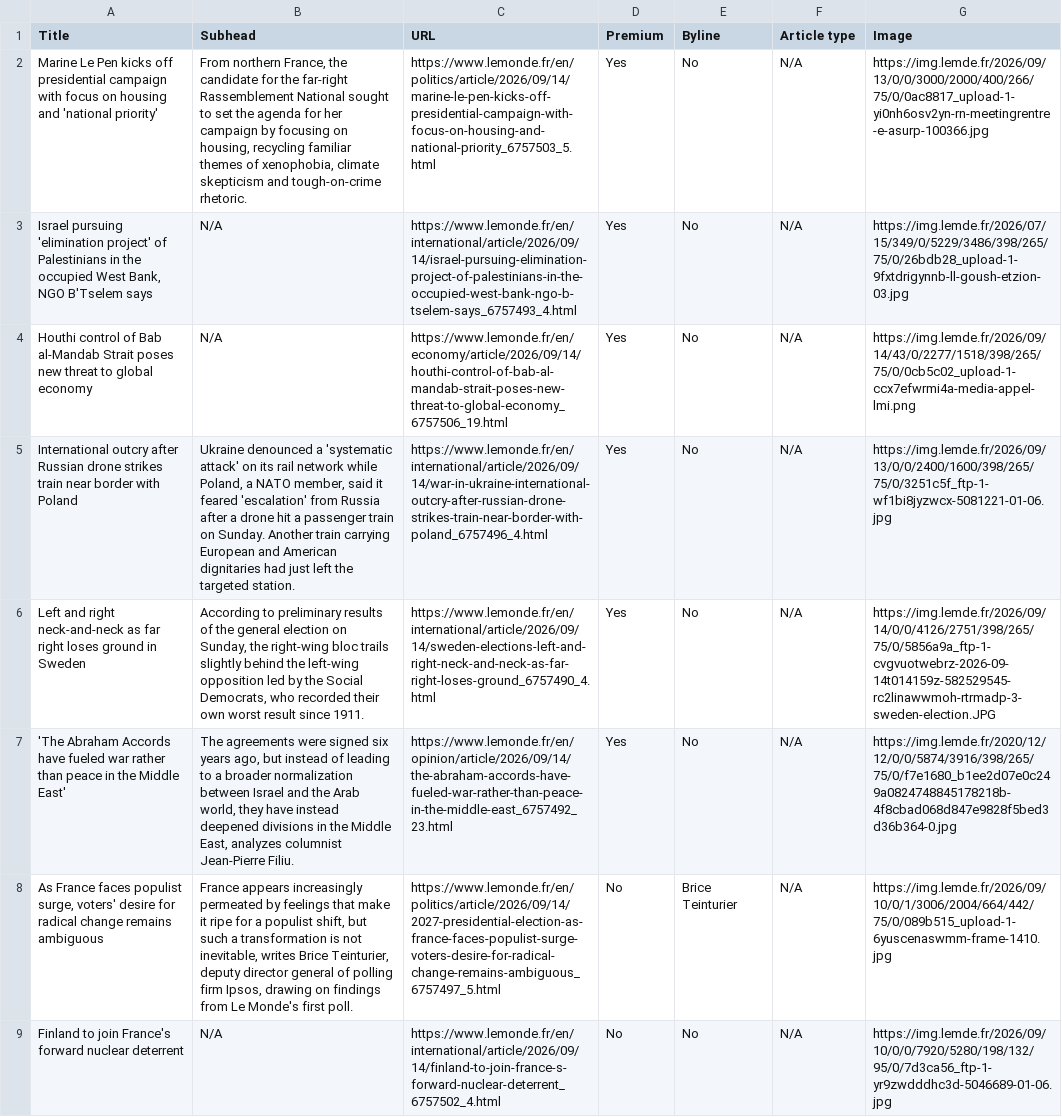
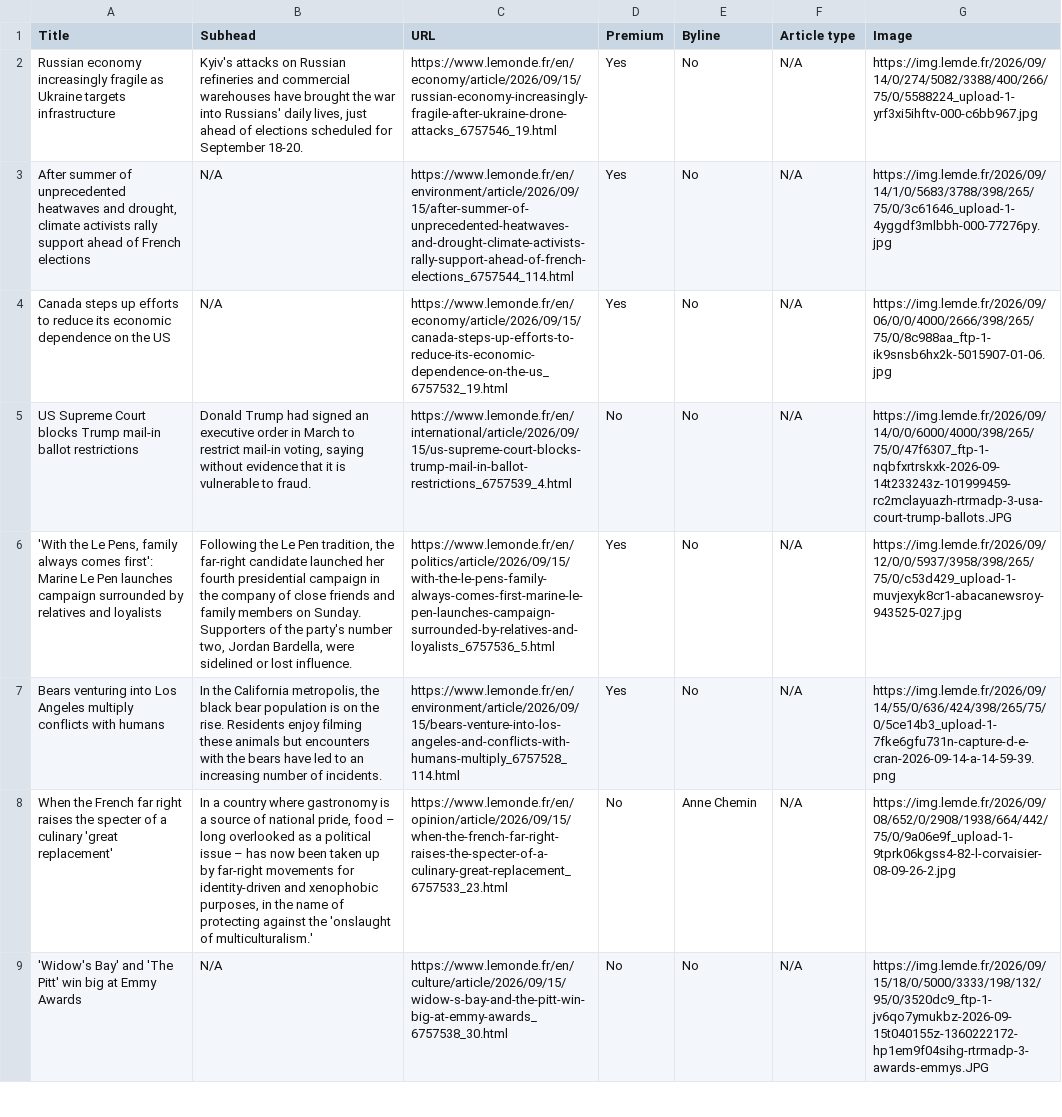
Before and after one commit to ChrisCaurla/07-homework-Le_Monde, a CSV file: Le_Monde-Auto_update.csv, drawn as a sheet; only a part is shown; the diff covers the shown part only; the diff names each change by its address in the sheet, - before the commit and + after, or states it on an @@ line.

```diff
--- a/Le_Monde-Auto_update.csv
+++ b/Le_Monde-Auto_update.csv
-A2 (Title): Marine Le Pen kicks off presidential campaign with focus on housing and 'national priority'
+A2 (Title): Russian economy increasingly fragile as Ukraine targets infrastructure
-B2 (Subhead): From northern France, the candidate for the far-right Rassemblement National sought to set the agenda for her campaign by focusing on housing, recycling familiar themes of xenophobia, climate skepticism and tough-on-crime rhetoric.
+B2 (Subhead): Kyiv's attacks on Russian refineries and commercial warehouses have brought the war into Russians' daily lives, just ahead of elections scheduled for September 18-20.
-C2 (URL): https://www.lemonde.fr/en/politics/article/2026/09/14/marine-le-pen-kicks-off-presidential-campaign-with-focus-on-housing-and-national-priority_6757503_5.html
+C2 (URL): https://www.lemonde.fr/en/economy/article/2026/09/15/russian-economy-increasingly-fragile-after-ukraine-drone-attacks_6757546_19.html
-G2 (Image): https://img.lemde.fr/2026/09/13/0/0/3000/2000/400/266/75/0/0ac8817_upload-1-yi0nh6osv2yn-rn-meetingrentre-e-asurp-100366.jpg
+G2 (Image): https://img.lemde.fr/2026/09/14/0/274/5082/3388/400/266/75/0/5588224_upload-1-yrf3xi5ihftv-000-c6bb967.jpg
-A3 (Title): Israel pursuing 'elimination project' of Palestinians in the occupied West Bank, NGO B'Tselem says
+A3 (Title): After summer of unprecedented heatwaves and drought, climate activists rally support ahead of French elections
-C3 (URL): https://www.lemonde.fr/en/international/article/2026/09/14/israel-pursuing-elimination-project-of-palestinians-in-the-occupied-west-bank-ngo-b-tselem-says_6757493_4.html
+C3 (URL): https://www.lemonde.fr/en/environment/article/2026/09/15/after-summer-of-unprecedented-heatwaves-and-drought-climate-activists-rally-support-ahead-of-french-elections_6757544_114.html
-G3 (Image): https://img.lemde.fr/2026/07/15/349/0/5229/3486/398/265/75/0/26bdb28_upload-1-9fxtdrigynnb-ll-goush-etzion-03.jpg
+G3 (Image): https://img.lemde.fr/2026/09/14/1/0/5683/3788/398/265/75/0/3c61646_upload-1-4yggdf3mlbbh-000-77276py.jpg
-A4 (Title): Houthi control of Bab al-Mandab Strait poses new threat to global economy
+A4 (Title): Canada steps up efforts to reduce its economic dependence on the US
-C4 (URL): https://www.lemonde.fr/en/economy/article/2026/09/14/houthi-control-of-bab-al-mandab-strait-poses-new-threat-to-global-economy_6757506_19.html
+C4 (URL): https://www.lemonde.fr/en/economy/article/2026/09/15/canada-steps-up-efforts-to-reduce-its-economic-dependence-on-the-us_6757532_19.html
-G4 (Image): https://img.lemde.fr/2026/09/14/43/0/2277/1518/398/265/75/0/0cb5c02_upload-1-ccx7efwrmi4a-media-appel-lmi.png
+G4 (Image): https://img.lemde.fr/2026/09/06/0/0/4000/2666/398/265/75/0/8c988aa_ftp-1-ik9snsb6hx2k-5015907-01-06.jpg
-A5 (Title): International outcry after Russian drone strikes train near border with Poland
+A5 (Title): US Supreme Court blocks Trump mail-in ballot restrictions
-B5 (Subhead): Ukraine denounced a 'systematic attack' on its rail network while Poland, a NATO member, said it feared 'escalation' from Russia after a drone hit a passenger train on Sunday. Another train carrying European and American dignitaries had just left the targeted station.
+B5 (Subhead): Donald Trump had signed an executive order in March to restrict mail-in voting, saying without evidence that it is vulnerable to fraud.
-C5 (URL): https://www.lemonde.fr/en/international/article/2026/09/14/war-in-ukraine-international-outcry-after-russian-drone-strikes-train-near-border-with-poland_6757496_4.html
+C5 (URL): https://www.lemonde.fr/en/international/article/2026/09/15/us-supreme-court-blocks-trump-mail-in-ballot-restrictions_6757539_4.html
-D5 (Premium): Yes
+D5 (Premium): No
-G5 (Image): https://img.lemde.fr/2026/09/13/0/0/2400/1600/398/265/75/0/3251c5f_ftp-1-wf1bi8jyzwcx-5081221-01-06.jpg
+G5 (Image): https://img.lemde.fr/2026/09/14/0/0/6000/4000/398/265/75/0/47f6307_ftp-1-nqbfxrtrskxk-2026-09-14t233243z-101999459-rc2mclayuazh-rtrmadp-3-usa-court-trump-ballots.JPG
-A6 (Title): Left and right neck-and-neck as far right loses ground in Sweden
+A6 (Title): 'With the Le Pens, family always comes first': Marine Le Pen launches campaign surrounded by relatives and loyalists
-B6 (Subhead): According to preliminary results of the general election on Sunday, the right-wing bloc trails slightly behind the left-wing opposition led by the Social Democrats, who recorded their own worst result since 1911.
+B6 (Subhead): Following the Le Pen tradition, the far-right candidate launched her fourth presidential campaign in the company of close friends and family members on Sunday. Supporters of the party's number two, Jordan Bardella, were sidelined or lost influence.
-C6 (URL): https://www.lemonde.fr/en/international/article/2026/09/14/sweden-elections-left-and-right-neck-and-neck-as-far-right-loses-ground_6757490_4.html
+C6 (URL): https://www.lemonde.fr/en/politics/article/2026/09/15/with-the-le-pens-family-always-comes-first-marine-le-pen-launches-campaign-surrounded-by-relatives-and-loyalists_6757536_5.html
-G6 (Image): https://img.lemde.fr/2026/09/14/0/0/4126/2751/398/265/75/0/5856a9a_ftp-1-cvgvuotwebrz-2026-09-14t014159z-582529545-rc2linawwmoh-rtrmadp-3-sweden-election.JPG
+G6 (Image): https://img.lemde.fr/2026/09/12/0/0/5937/3958/398/265/75/0/c53d429_upload-1-muvjexyk8cr1-abacanewsroy-943525-027.jpg
-A7 (Title): 'The Abraham Accords have fueled war rather than peace in the Middle East'
+A7 (Title): Bears venturing into Los Angeles multiply conflicts with humans
-B7 (Subhead): The agreements were signed six years ago, but instead of leading to a broader normalization between Israel and the Arab world, they have instead deepened divisions in the Middle East, analyzes columnist Jean-Pierre Filiu.
+B7 (Subhead): In the California metropolis, the black bear population is on the rise. Residents enjoy filming these animals but encounters with the bears have led to an increasing number of incidents.
-C7 (URL): https://www.lemonde.fr/en/opinion/article/2026/09/14/the-abraham-accords-have-fueled-war-rather-than-peace-in-the-middle-east_6757492_23.html
+C7 (URL): https://www.lemonde.fr/en/environment/article/2026/09/15/bears-venture-into-los-angeles-and-conflicts-with-humans-multiply_6757528_114.html
-G7 (Image): https://img.lemde.fr/2020/12/12/0/0/5874/3916/398/265/75/0/f7e1680_b1ee2d07e0c249a0824748845178218b-4f8cbad068d847e9828f5bed3d36b364-0.jpg
+G7 (Image): https://img.lemde.fr/2026/09/14/55/0/636/424/398/265/75/0/5ce14b3_upload-1-7fke6gfu731n-capture-d-e-cran-2026-09-14-a-14-59-39.png
-A8 (Title): As France faces populist surge, voters' desire for radical change remains ambiguous
+A8 (Title): When the French far right raises the specter of a culinary 'great replacement'
-B8 (Subhead): France appears increasingly permeated by feelings that make it ripe for a populist shift, but such a transformation is not inevitable, writes Brice Teinturier, deputy director general of polling firm Ipsos, drawing on findings from Le Monde's first poll.
+B8 (Subhead): In a country where gastronomy is a source of national pride, food – long overlooked as a political issue – has now been taken up by far-right movements for identity-driven and xenophobic purposes, in the name of protecting against the 'onslaught of multiculturalism.'
-C8 (URL): https://www.lemonde.fr/en/politics/article/2026/09/14/2027-presidential-election-as-france-faces-populist-surge-voters-desire-for-radical-change-remains-ambiguous_6757497_5.html
+C8 (URL): https://www.lemonde.fr/en/opinion/article/2026/09/15/when-the-french-far-right-raises-the-specter-of-a-culinary-great-replacement_6757533_23.html
-E8 (Byline): Brice Teinturier
+E8 (Byline): Anne Chemin
-G8 (Image): https://img.lemde.fr/2026/09/10/0/1/3006/2004/664/442/75/0/089b515_upload-1-6yuscenaswmm-frame-1410.jpg
+G8 (Image): https://img.lemde.fr/2026/09/08/652/0/2908/1938/664/442/75/0/9a06e9f_upload-1-9tprk06kgss4-82-l-corvaisier-08-09-26-2.jpg
-A9 (Title): Finland to join France's forward nuclear deterrent
+A9 (Title): 'Widow's Bay' and 'The Pitt' win big at Emmy Awards
-C9 (URL): https://www.lemonde.fr/en/international/article/2026/09/14/finland-to-join-france-s-forward-nuclear-deterrent_6757502_4.html
+C9 (URL): https://www.lemonde.fr/en/culture/article/2026/09/15/widow-s-bay-and-the-pitt-win-big-at-emmy-awards_6757538_30.html
-G9 (Image): https://img.lemde.fr/2026/09/10/0/0/7920/5280/198/132/95/0/7d3ca56_ftp-1-yr9zwdddhc3d-5046689-01-06.jpg
+G9 (Image): https://img.lemde.fr/2026/09/15/18/0/5000/3333/198/132/95/0/3520dc9_ftp-1-jv6qo7ymukbz-2026-09-15t040155z-1360222172-hp1em9f04sihg-rtrmadp-3-awards-emmys.JPG
```
Also changed, not shown: 5 added rows, 5 removed rows and 29 edited cells elsewhere in this file.
